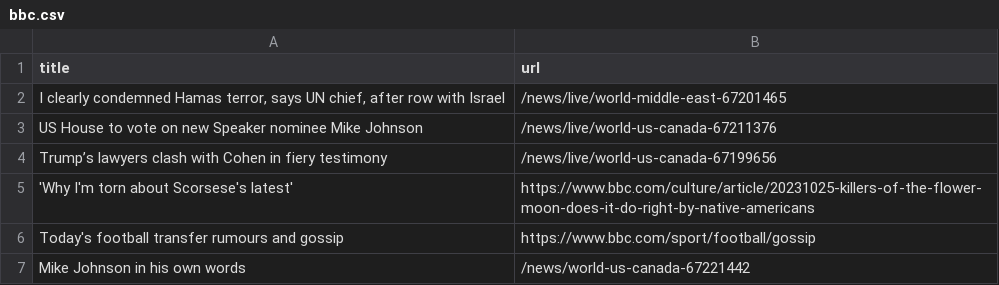
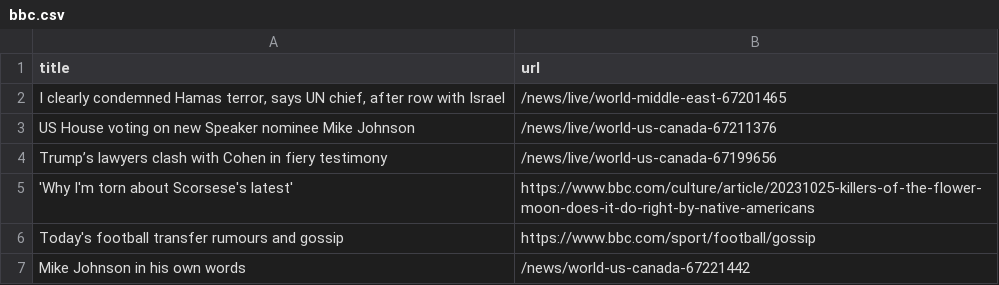
Before and after one commit to jsoma/automatic-scraper-bbc, a CSV file: bbc.csv, drawn as a sheet; only a part is shown.

```diff
--- a/bbc.csv
+++ b/bbc.csv
@@ -2,3 +2,3 @@ title,url
 "I clearly condemned Hamas terror, says UN chief, after row with Israel",/news/live/world-middle-east-67201465
-US House to vote on new Speaker nominee Mike Johnson,/news/live/world-us-canada-67211376
+US House voting on new Speaker nominee Mike Johnson,/news/live/world-us-canada-67211376
 Trump’s lawyers clash with Cohen in fiery testimony,/news/live/world-us-canada-67199656
```
